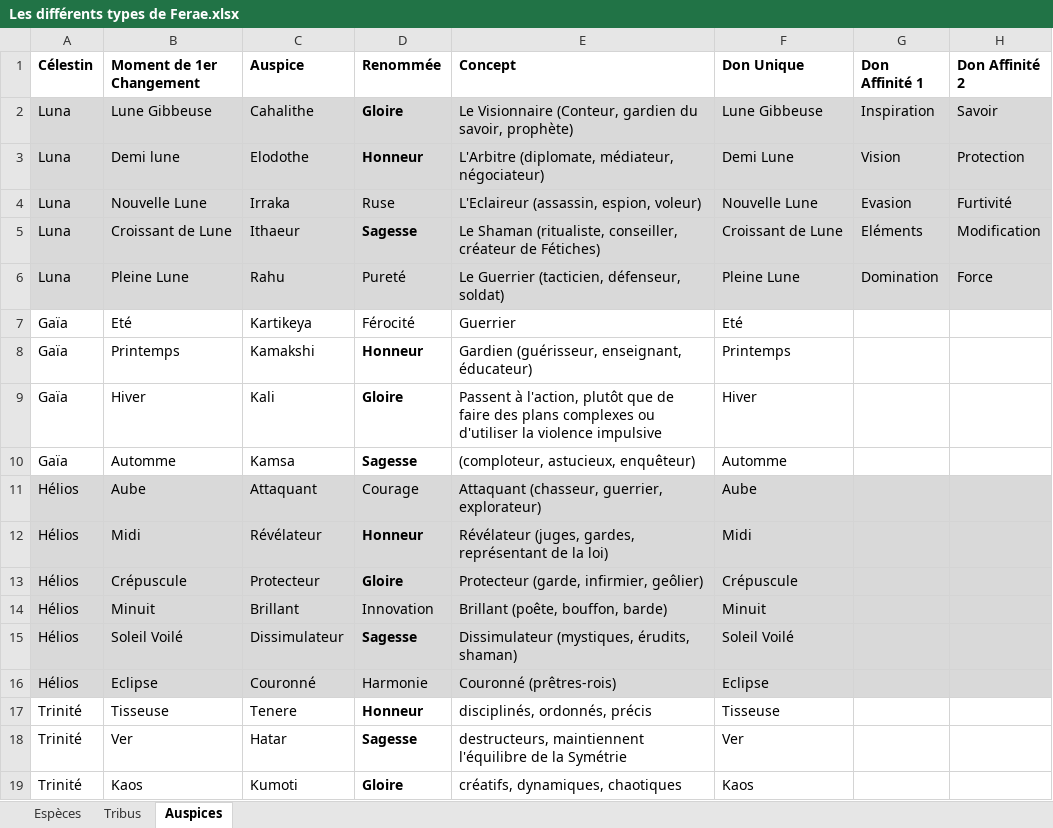
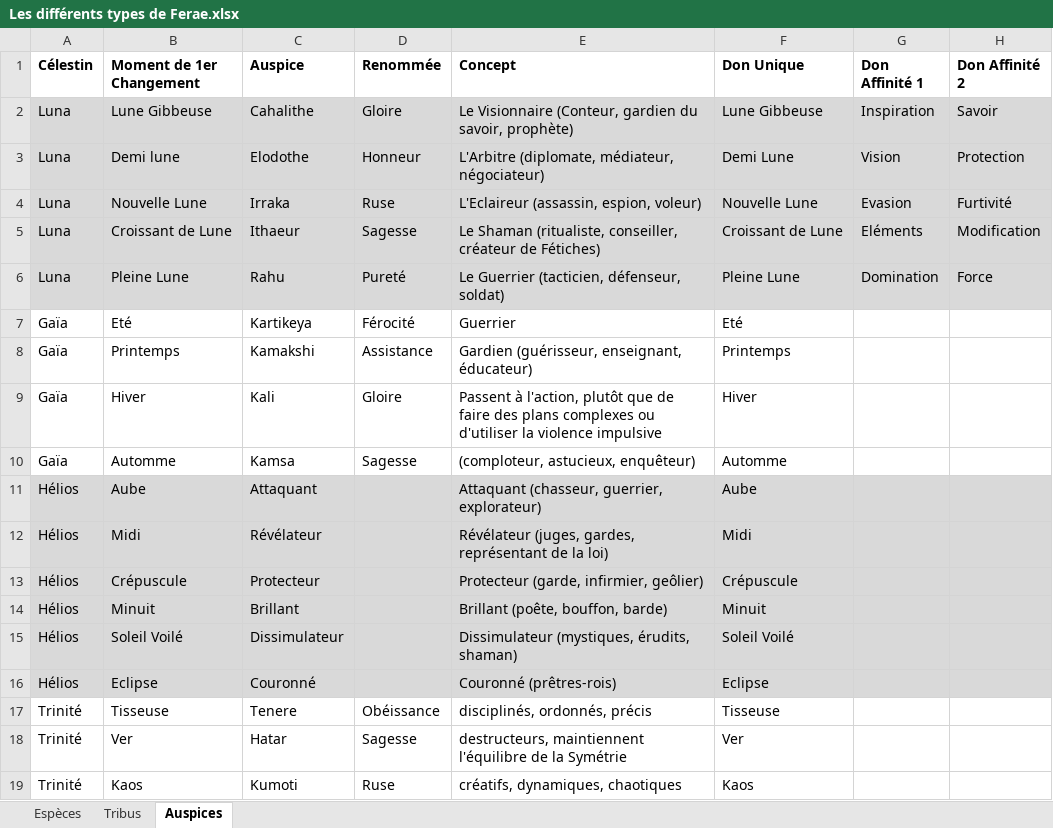
Before and after one commit to Bertolen/Test, an Excel workbook: Ferae/Les différents types de Ferae.xlsx, sheet Auspices, drawn as a sheet; values as stored, in another font and other column widths than the file's, no borders; the diff names each change by its address in the sheet, - before the commit and + after, or states it on an @@ line.

```diff
--- a/Ferae/Les différents types de Ferae.xlsx (sheet Auspices)
+++ b/Ferae/Les différents types de Ferae.xlsx (sheet Auspices)
-D2:D3 bold: on
+D2:D3 bold: off
-D5 bold: on
+D5 bold: off
-D8 (Renommée): Honneur
+D8 (Renommée): Assistance
-D8:D10 bold: on
+D8:D10 bold: off
-D11 (Renommée): Courage
+D11 (Renommée): (empty)
-D12 (Renommée): Honneur
+D12 (Renommée): (empty)
-D13 (Renommée): Gloire
+D13 (Renommée): (empty)
-D14 (Renommée): Innovation
+D14 (Renommée): (empty)
-D15 (Renommée): Sagesse
+D15 (Renommée): (empty)
-D16 (Renommée): Harmonie
+D16 (Renommée): (empty)
-D17 (Renommée): Honneur
+D17 (Renommée): Obéissance
-D17:D19 bold: on
+D17:D19 bold: off
-D19 (Renommée): Gloire
+D19 (Renommée): Ruse
```
Also changed, not shown: sheet Espèces, hidden cells.
